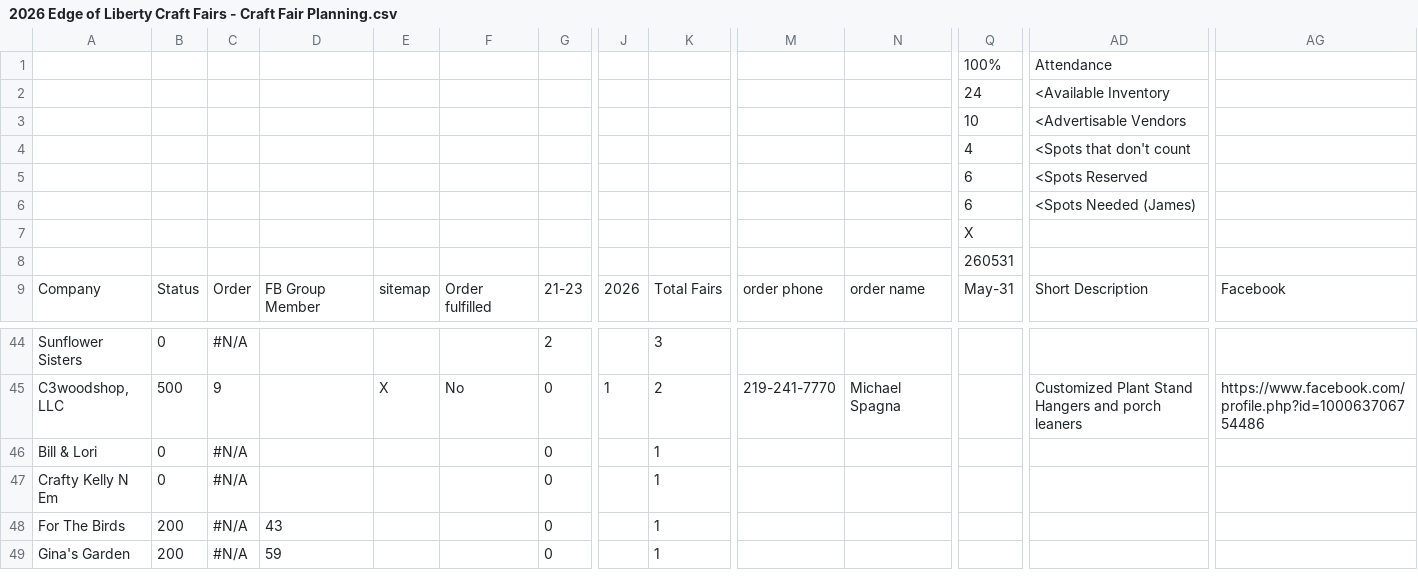
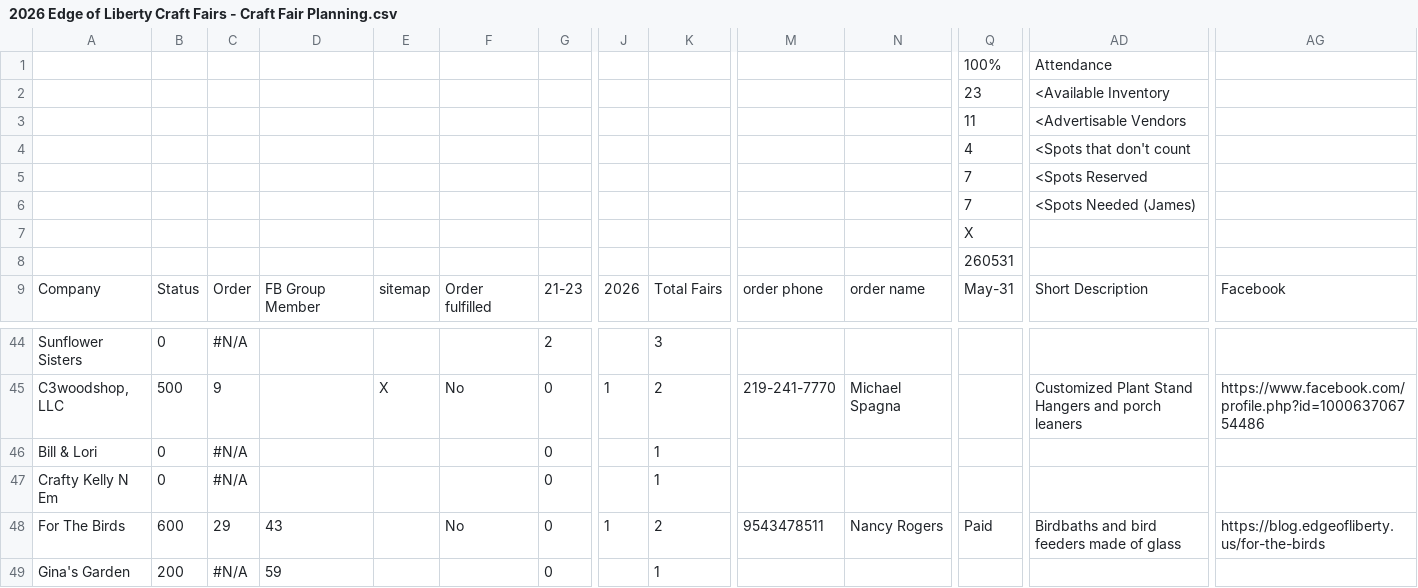
Before and after one commit to edge-of-liberty/edgeofliberty.us, a CSV file: _data/2026 Edge of Liberty Craft Fairs - Craft Fair Planning.csv, drawn as a sheet; only a part is shown, gaps mark what is left out; the diff names each change by its address in the sheet, - before the commit and + after, or states it on an @@ line.

```diff
--- a/_data/2026 Edge of Liberty Craft Fairs - Craft Fair Planning.csv
+++ b/_data/2026 Edge of Liberty Craft Fairs - Craft Fair Planning.csv
-Q2: 24
+Q2: 23
-Q3: 10
+Q3: 11
-Q5:Q6: 6
+Q5:Q6: 7
-B48: 200
+B48: 600
-C48: #N/A
+C48: 29
-F48: (empty)
+F48: No
-J48: (empty)
+J48: 1
-K48: 1
+K48: 2
-M48: (empty)
+M48: 9543478511
-N48: (empty)
+N48: Nancy Rogers
-Q48: (empty)
+Q48: Paid
-AD48: (empty)
+AD48: Birdbaths and bird feeders made of glass
-AG48: (empty)
+AG48: https://blog.edgeofliberty.us/for-the-birds
```
Also changed, not shown: 16 other files.
